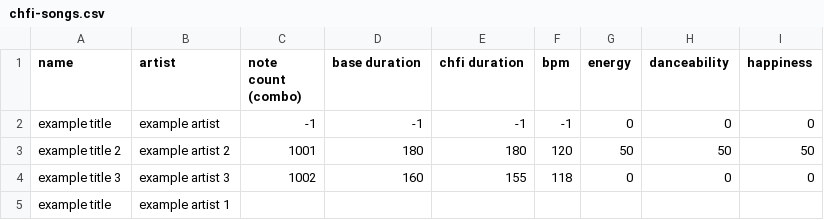
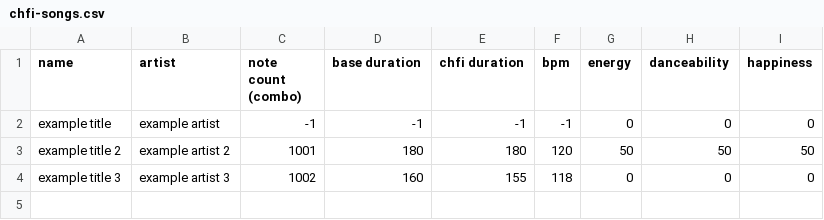
Before and after one commit to pinksheep4511/chfi-ckis-stats, a CSV file: data/chfi-songs.csv, drawn as a sheet; the diff names each change by its address in the sheet, - before the commit and + after, or states it on an @@ line.

Commit message:
Delete song: example title

```diff
--- a/data/chfi-songs.csv
+++ b/data/chfi-songs.csv
-row 5: example title | example artist 1
```
